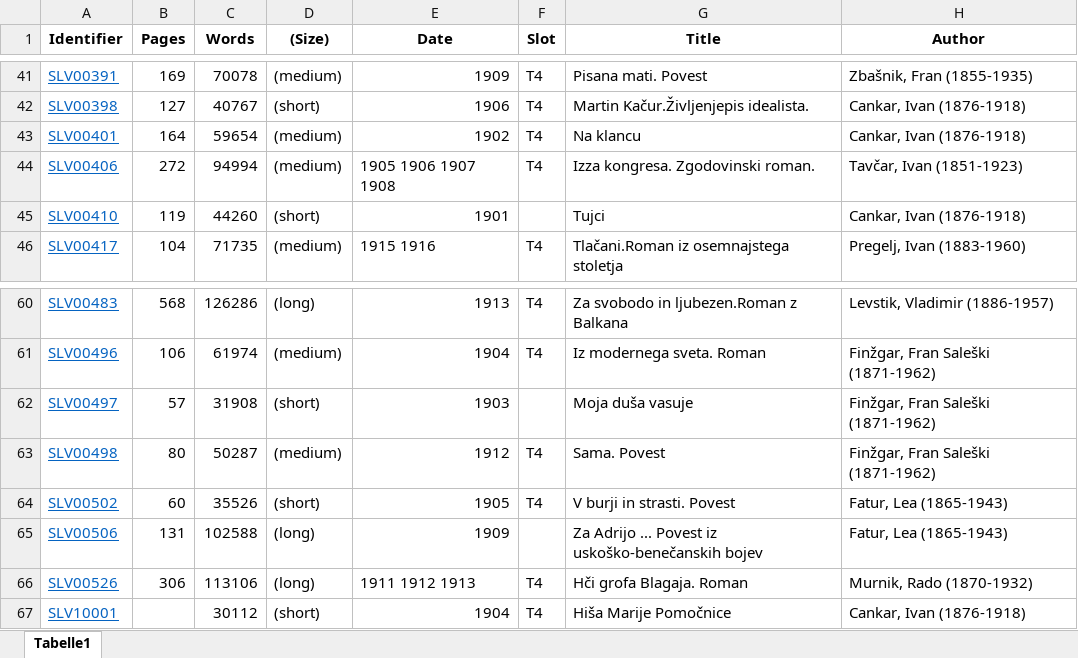
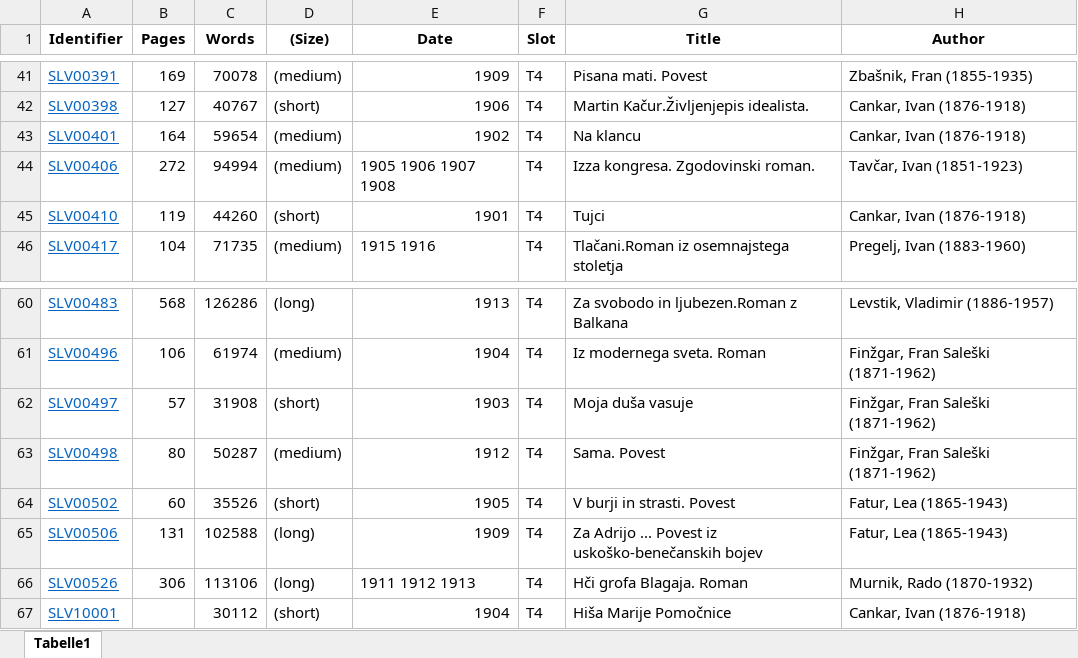
Before and after one commit to distantreading/WG1, an Excel workbook: titlePilotStudy/data/SLV.xlsx, sheet Tabelle1, drawn as a sheet; only a part is shown, gaps mark what is left out; values as stored, in another font and other column widths than the file's, no borders; the diff names each change by its address in the sheet, - before the commit and + after, or states it on an @@ line.

```diff
--- a/titlePilotStudy/data/SLV.xlsx (sheet Tabelle1)
+++ b/titlePilotStudy/data/SLV.xlsx (sheet Tabelle1)
-F45 (Slot): (empty)
+F45 (Slot): T4
-F62 (Slot): (empty)
+F62 (Slot): T4
-F65 (Slot): (empty)
+F65 (Slot): T4
```
Also changed, not shown: titlePilotStudy/data/DEU.xlsx, titlePilotStudy/data/ENG.xlsx, 3 other files.
